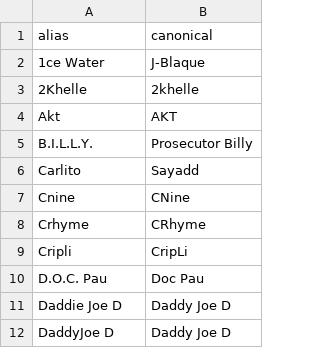
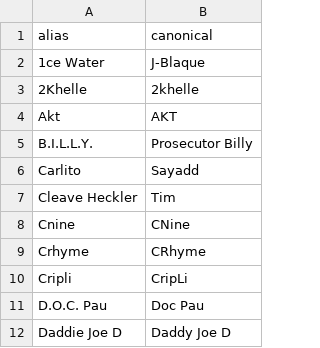
Before and after one commit to russluber/project-rap-sheet, a CSV file: data/emcee_aliases.csv, drawn as a sheet; only a part is shown; the shorter side is filled out with more unchanged rows.

```diff
--- a/data/emcee_aliases.csv
+++ b/data/emcee_aliases.csv
@@ -6,2 +6,3 @@ B.I.L.L.Y.,Prosecutor Billy
 Carlito,Sayadd
+Cleave Heckler,Tim
 Cnine,CNine
```
Also changed, not shown: data/annotations/battle_results.csv, data/processed/emcees.csv, 5 other files.
